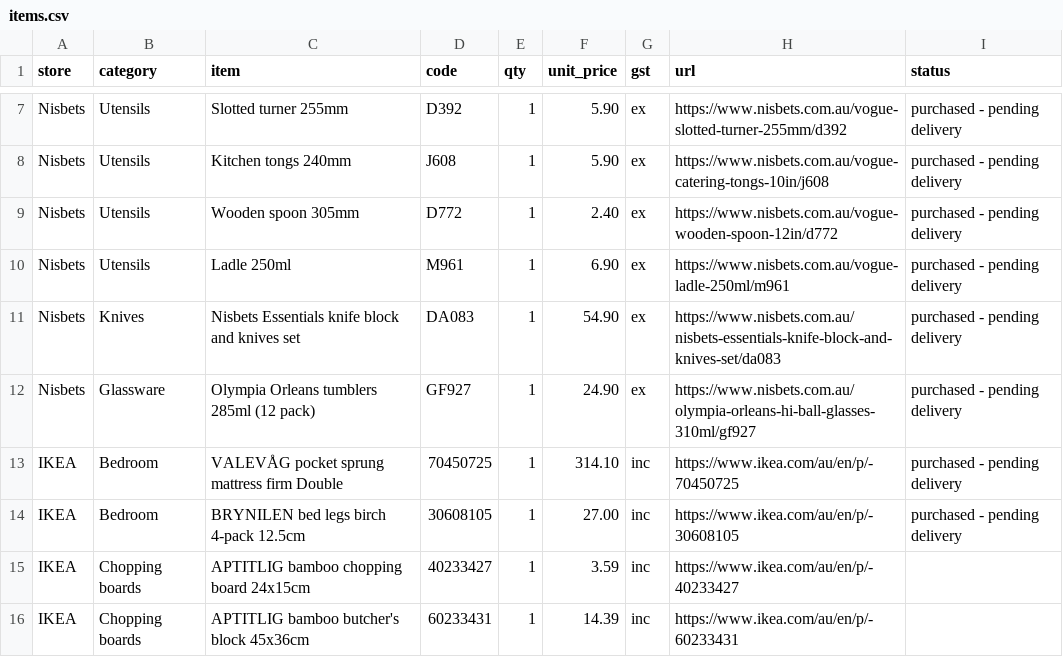
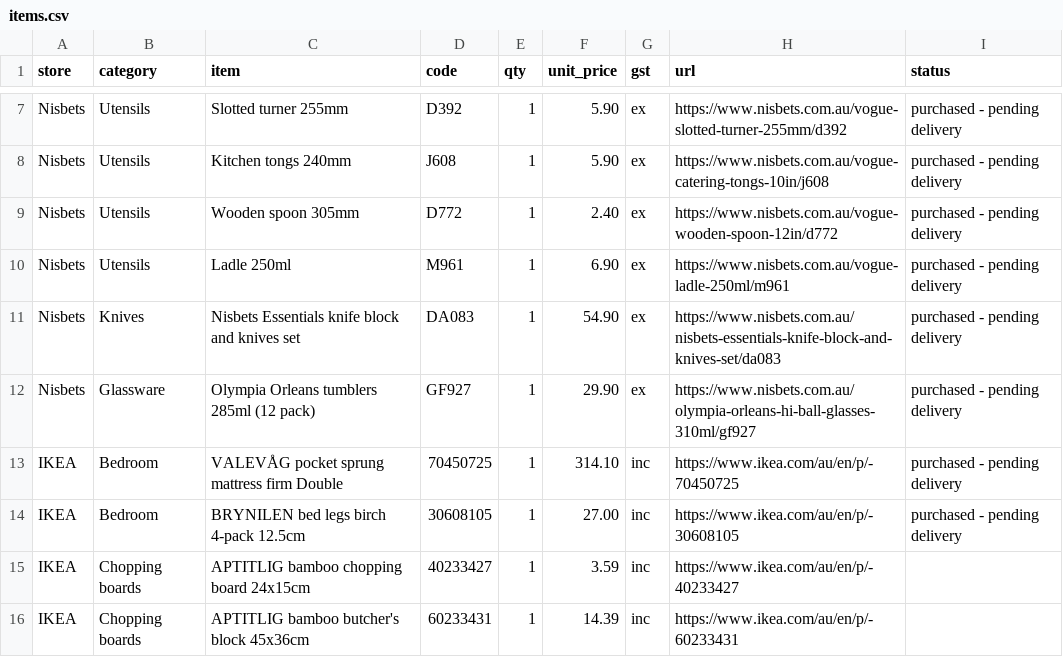
Before and after one commit to wra-bradshaw/kitchen, a CSV file: items.csv, drawn as a sheet; only a part is shown, gaps mark what is left out.

Commit message:
fix: update GF927 tumbler price to $29.90 as charged

```diff
--- a/items.csv
+++ b/items.csv
@@ -11,3 +11,3 @@ Nisbets,Utensils,Ladle 250ml,M961,1,6.90,ex,https://www.nisbets.com.au/vogue-lad
 Nisbets,Knives,Nisbets Essentials knife block and knives set,DA083,1,54.90,ex,https://www.nisbets.com.au/nisbets-essentials-knife-block-and-knives-set/da083,purchased - pending delivery
-Nisbets,Glassware,Olympia Orleans tumblers 285ml (12 pack),GF927,1,24.90,ex,https://www.nisbets.com.au/olympia-orleans-hi-ball-glasses-310ml/gf927,purchased - pending delivery
+Nisbets,Glassware,Olympia Orleans tumblers 285ml (12 pack),GF927,1,29.90,ex,https://www.nisbets.com.au/olympia-orleans-hi-ball-glasses-310ml/gf927,purchased - pending delivery
 IKEA,Bedroom,VALEVÅG pocket sprung mattress firm Double,70450725,1,314.10,inc,https://www.ikea.com/au/en/p/-70450725,purchased - pending delivery
```
Also changed, not shown: 1 other file.
